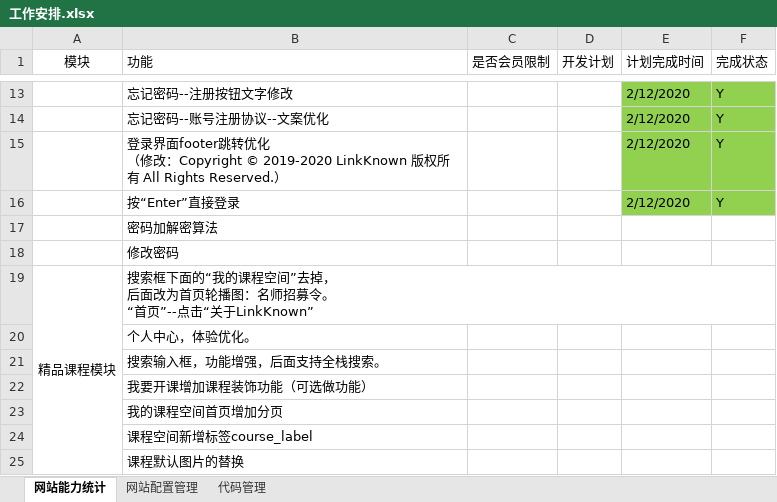
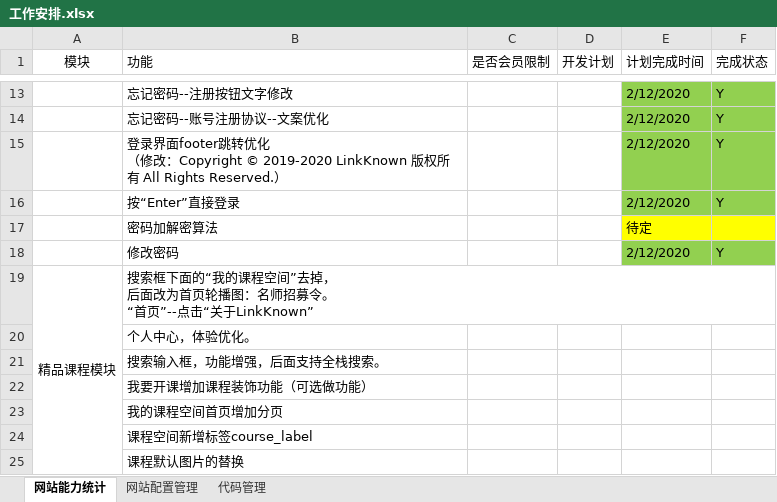
Before and after one commit to 389093982/isoft, an Excel workbook: isoft_doc/工作安排.xlsx, sheet 网站能力统计, drawn as a sheet; only a part is shown, gaps mark what is left out; values as stored, in another font and other column widths than the file's, no borders; the diff names each change by its address in the sheet, - before the commit and + after, or states it on an @@ line.

```diff
--- a/isoft_doc/工作安排.xlsx (sheet 网站能力统计)
+++ b/isoft_doc/工作安排.xlsx (sheet 网站能力统计)
-E17 (计划完成时间): (empty)
+E17 (计划完成时间): 待定
-E17:F17 fill: none
+E17:F17 fill: #FFFF00
-E18 (计划完成时间): (empty)
+E18 (计划完成时间): 2/12/2020
-E18:F18 fill: none
+E18:F18 fill: #92D050
-F18 (完成状态): (empty)
+F18 (完成状态): Y
```
Also changed, not shown: 3 other files.
